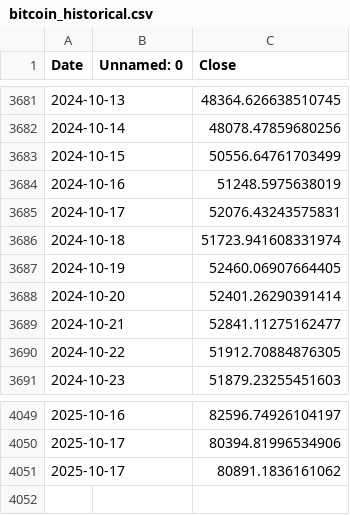
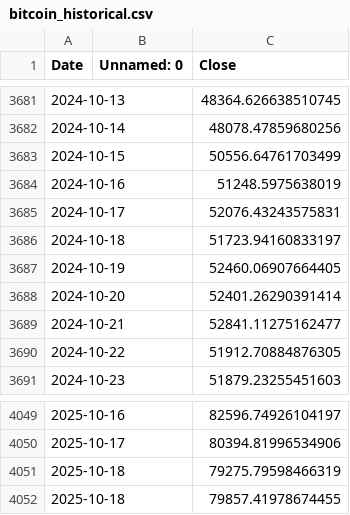
Before and after one commit to mbattye/bitviz-website, a CSV file: api/data/bitcoin_historical.csv, drawn as a sheet; only a part is shown, gaps mark what is left out.

```diff
--- a/api/data/bitcoin_historical.csv
+++ b/api/data/bitcoin_historical.csv
@@ -3685,3 +3685,3 @@ Date,Unnamed: 0,Close
 2024-10-17,,52076.43243575831
-2024-10-18,,51723.941608331974
+2024-10-18,,51723.94160833197
 2024-10-19,,52460.06907664405
@@ -4050,2 +4050,3 @@ Date,Unnamed: 0,Close
 2025-10-17,,80394.81996534906
-2025-10-17,,80891.1836161062
+2025-10-18,,79275.79598466319
+2025-10-18,,79857.41978674455
```
